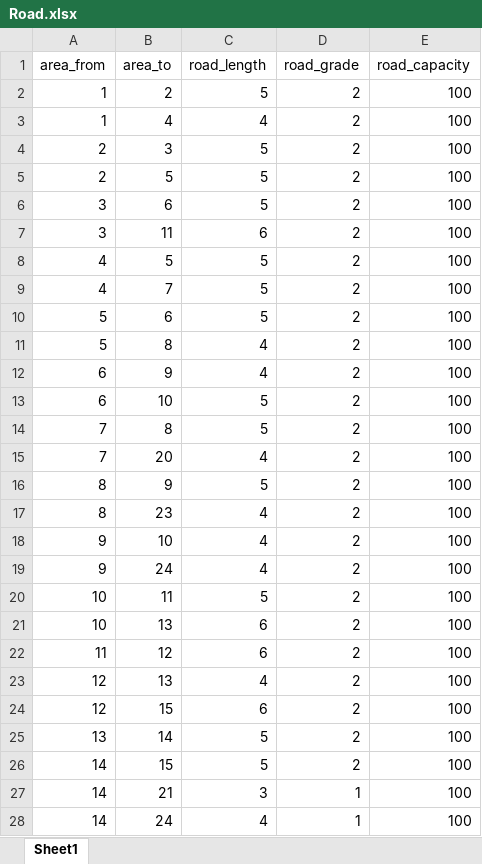
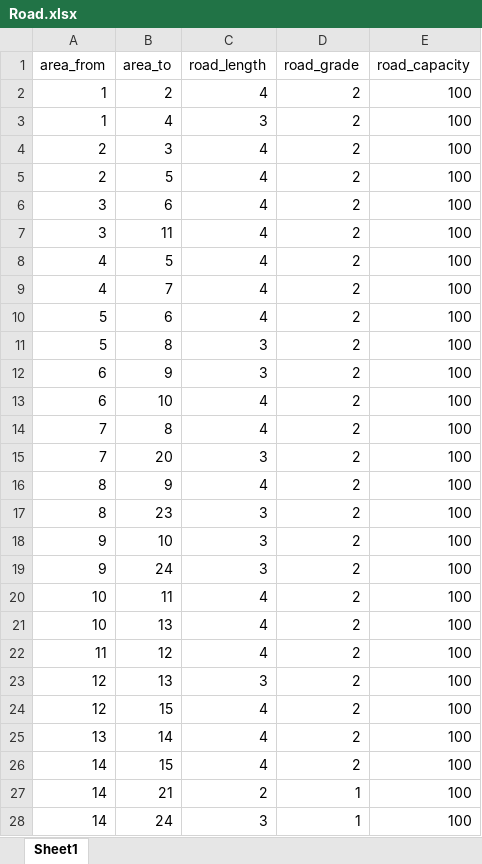
Before and after one commit to rightyou/-, an Excel workbook: 需求响应/data/Road.xlsx, sheet Sheet1, drawn as a sheet; only a part is shown; values as stored, in another font and other column widths than the file's, no borders; the diff covers the shown part only; the diff names each change by its address in the sheet, - before the commit and + after, or states it on an @@ line.

```diff
--- a/需求响应/data/Road.xlsx (sheet Sheet1)
+++ b/需求响应/data/Road.xlsx (sheet Sheet1)
-C2 (road_length): 5
+C2 (road_length): 4
-C3 (road_length): 4
+C3 (road_length): 3
-C4:C6 (road_length): 5
+C4:C6 (road_length): 4
-C7 (road_length): 6
+C7 (road_length): 4
-C8:C10 (road_length): 5
+C8:C10 (road_length): 4
-C11:C12 (road_length): 4
+C11:C12 (road_length): 3
-C13:C14 (road_length): 5
+C13:C14 (road_length): 4
-C15 (road_length): 4
+C15 (road_length): 3
-C16 (road_length): 5
+C16 (road_length): 4
-C17:C19 (road_length): 4
+C17:C19 (road_length): 3
-C20 (road_length): 5
+C20 (road_length): 4
-C21:C22 (road_length): 6
+C21:C22 (road_length): 4
-C23 (road_length): 4
+C23 (road_length): 3
-C24 (road_length): 6
+C24 (road_length): 4
-C25:C26 (road_length): 5
+C25:C26 (road_length): 4
-C27 (road_length): 3
+C27 (road_length): 2
-C28 (road_length): 4
+C28 (road_length): 3
```
Also changed, not shown: 22 edited cells elsewhere in this sheet, 需求响应/RoadFlow.xlsx, 需求响应/data/PrivateCar.xlsx, 20 other files.
